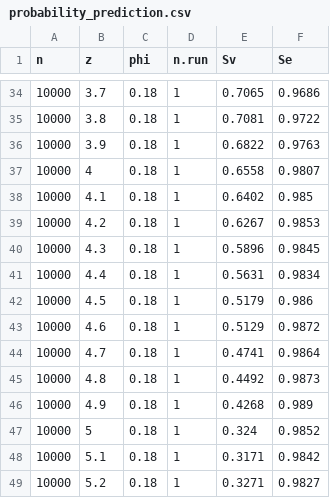
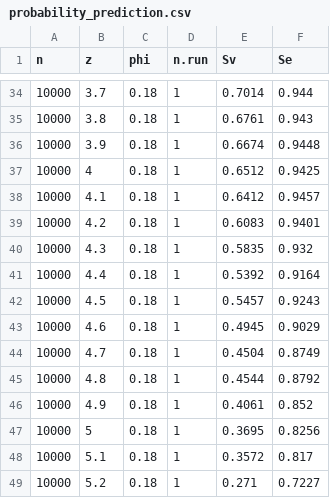
Before and after one commit to tommaso-bertola/erdostroyers, a CSV file: data/probability_prediction.csv, drawn as a sheet; only a part is shown, gaps mark what is left out; the diff covers the shown part only.

```diff
--- a/data/probability_prediction.csv
+++ b/data/probability_prediction.csv
@@ -34,16 +34,16 @@
-10000,3.7,0.18,1,0.7065,0.9686
-10000,3.8,0.18,1,0.7081,0.9722
-10000,3.9,0.18,1,0.6822,0.9763
-10000,4,0.18,1,0.6558,0.9807
-10000,4.1,0.18,1,0.6402,0.985
-10000,4.2,0.18,1,0.6267,0.9853
-10000,4.3,0.18,1,0.5896,0.9845
-10000,4.4,0.18,1,0.5631,0.9834
-10000,4.5,0.18,1,0.5179,0.986
-10000,4.6,0.18,1,0.5129,0.9872
-10000,4.7,0.18,1,0.4741,0.9864
-10000,4.8,0.18,1,0.4492,0.9873
-10000,4.9,0.18,1,0.4268,0.989
-10000,5,0.18,1,0.324,0.9852
-10000,5.1,0.18,1,0.3171,0.9842
-10000,5.2,0.18,1,0.3271,0.9827
+10000,3.7,0.18,1,0.7014,0.944
+10000,3.8,0.18,1,0.6761,0.943
+10000,3.9,0.18,1,0.6674,0.9448
+10000,4,0.18,1,0.6512,0.9425
+10000,4.1,0.18,1,0.6412,0.9457
+10000,4.2,0.18,1,0.6083,0.9401
+10000,4.3,0.18,1,0.5835,0.932
+10000,4.4,0.18,1,0.5392,0.9164
+10000,4.5,0.18,1,0.5457,0.9243
+10000,4.6,0.18,1,0.4945,0.9029
+10000,4.7,0.18,1,0.4504,0.8749
+10000,4.8,0.18,1,0.4544,0.8792
+10000,4.9,0.18,1,0.4061,0.852
+10000,5,0.18,1,0.3695,0.8256
+10000,5.1,0.18,1,0.3572,0.817
+10000,5.2,0.18,1,0.271,0.7227
```
Also changed, not shown: 99 edited cells elsewhere in this file, 14 other files.
